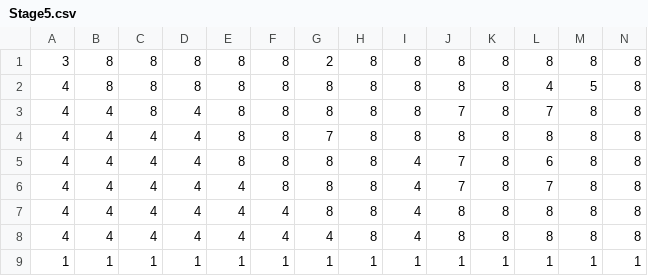
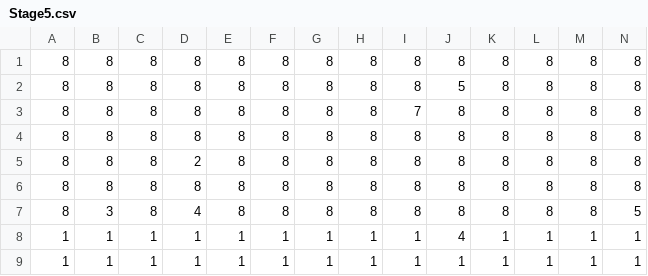
Before and after one commit to D-Team1/Crane, a CSV file: Assets/Resources/MapData/Stage5.csv, drawn as a sheet; only a part is shown; removed rows and columns are numbered as before the commit, all else as after; rows hold the shown columns only; the diff names each change by its address in the sheet, - before the commit and + after, or states it on an @@ line.

```diff
--- a/Assets/Resources/MapData/Stage5.csv
+++ b/Assets/Resources/MapData/Stage5.csv
-A1: 3
+A1: 8
-G1: 2
+G1: 8
-A2:A5: 4
+A2:A5: 8
-J2: 8
+J2: 5
-L2: 4
+L2: 8
-M2: 5
+M2: 8
-B3:B5: 4
+B3:B5: 8
-D3:D4: 4
+D3:D4: 8
-I3: 8
+I3: 7
-J3: 7
+J3: 8
-L3: 7
+L3: 8
-C4:C5: 4
+C4:C5: 8
-G4: 7
+G4: 8
-D5: 4
+D5: 2
-I5: 4
+I5: 8
-J5: 7
+J5: 8
-L5: 6
+L5: 8
-row 6: 4 | 4 | 4 | 4 | 4 | 8 | 8 | 8 | 4 | 7 | 8 | 7 | 8 | 8
-A6: 4
+A6: 8
-B6: 4
+B6: 8
-C6: 4
+C6: 8
-D6: 4
+D6: 8
-E6: 4
+E6: 8
-F6: 4
+F6: 8
-I6: 4
+I6: 8
-row 8: 4 | 4 | 4 | 4 | 4 | 4 | 4 | 8 | 4 | 8 | 8 | 8 | 8 | 8
+row 7: 8 | 3 | 8 | 4 | 8 | 8 | 8 | 8 | 8 | 8 | 8 | 8 | 8 | 5
+row 8: 1 | 1 | 1 | 1 | 1 | 1 | 1 | 1 | 1 | 4 | 1 | 1 | 1 | 1
```
Also changed, not shown: Assets/Resources/MapData/Stage4.csv, Assets/Resources/MapData/Stage6.csv.
